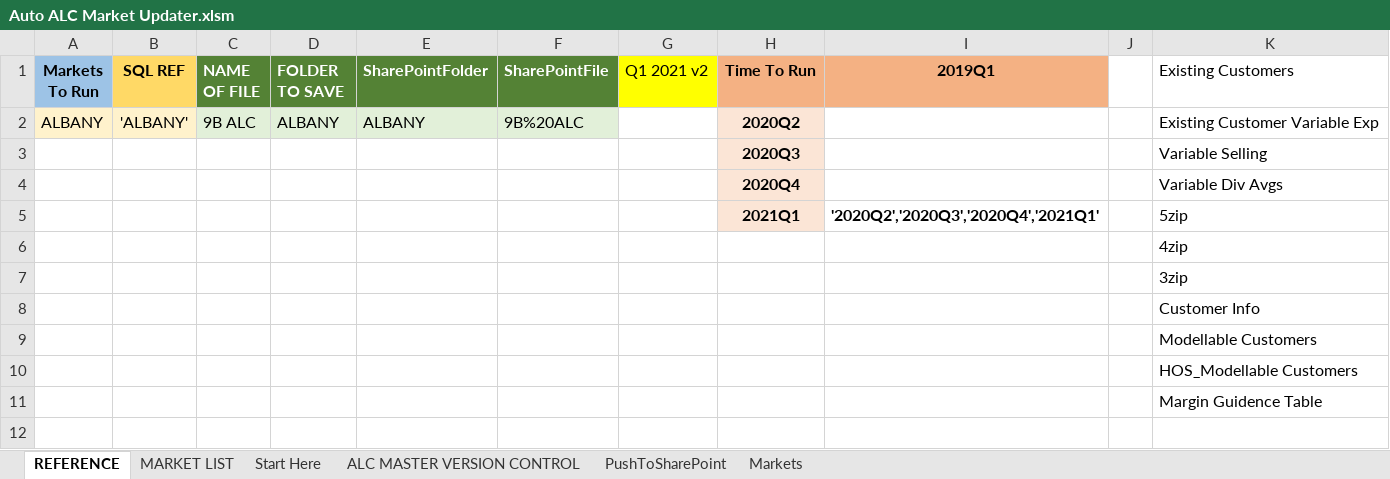
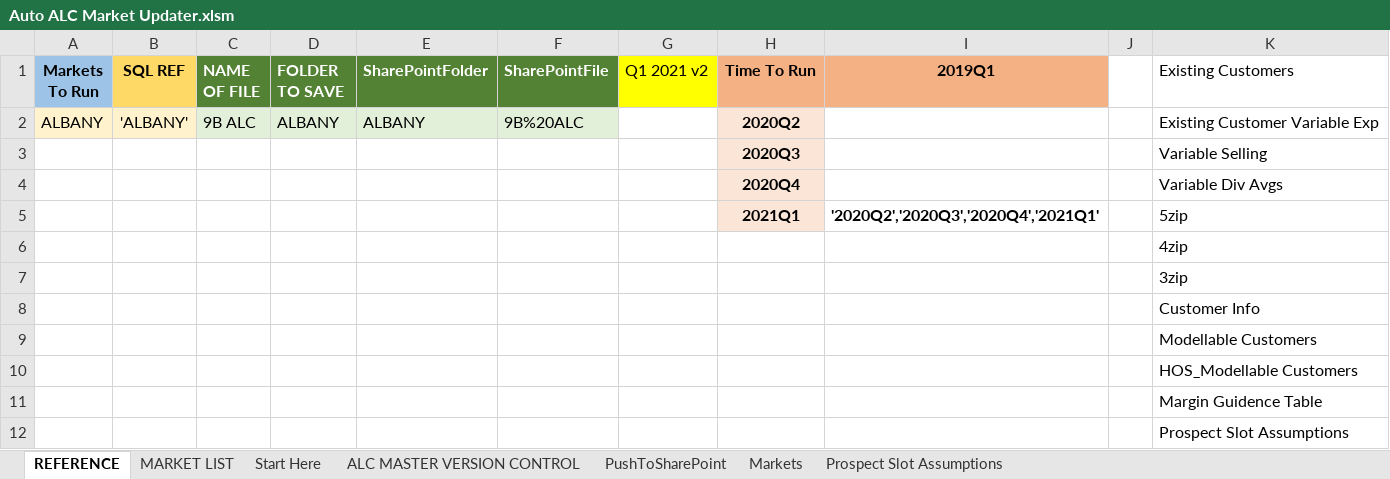
Before and after one commit to Ushadevi-velusamy/ALC, an Excel workbook: Auto ALC Market Updater.xlsm, sheet REFERENCE, drawn as a sheet; values as stored, in another font and other column widths than the file's, no borders; the diff names each change by its address in the sheet, - before the commit and + after, or states it on an @@ line.

```diff
--- a/Auto ALC Market Updater.xlsm (sheet REFERENCE)
+++ b/Auto ALC Market Updater.xlsm (sheet REFERENCE)
+sheet tab: Prospect Slot Assumptions
+row 12:  |  |  |  |  |  |  |  |  |  | Prospect Slot Assumptions
```
